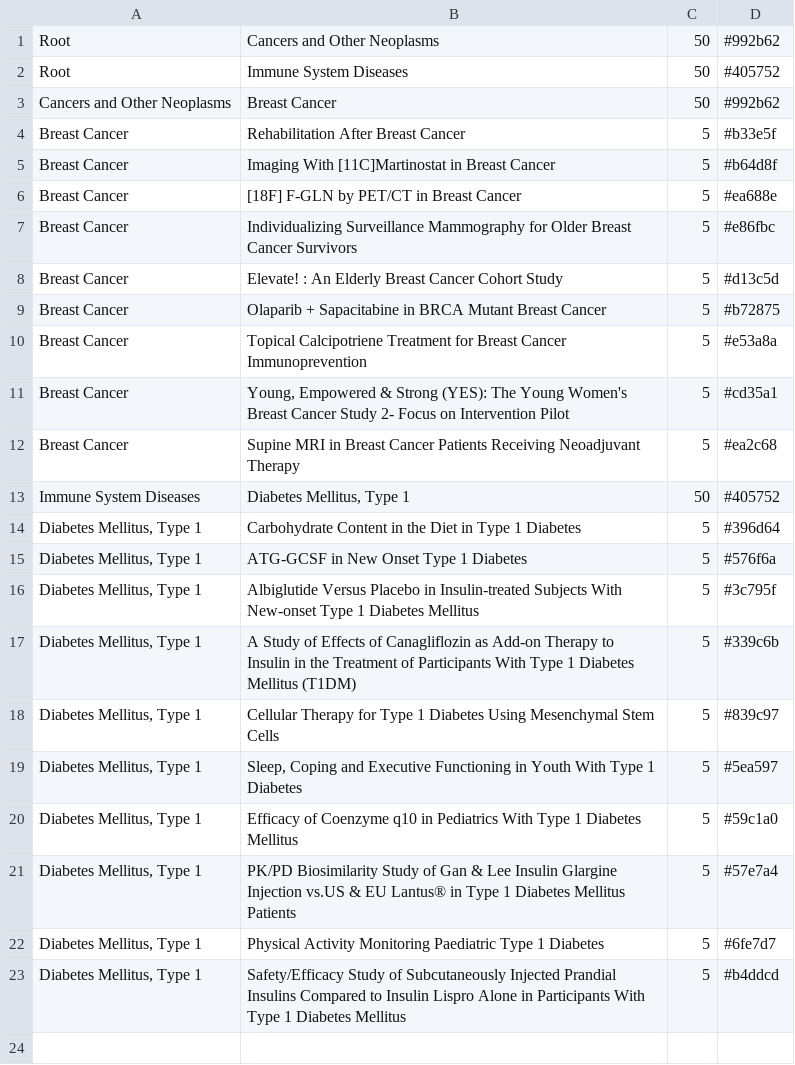
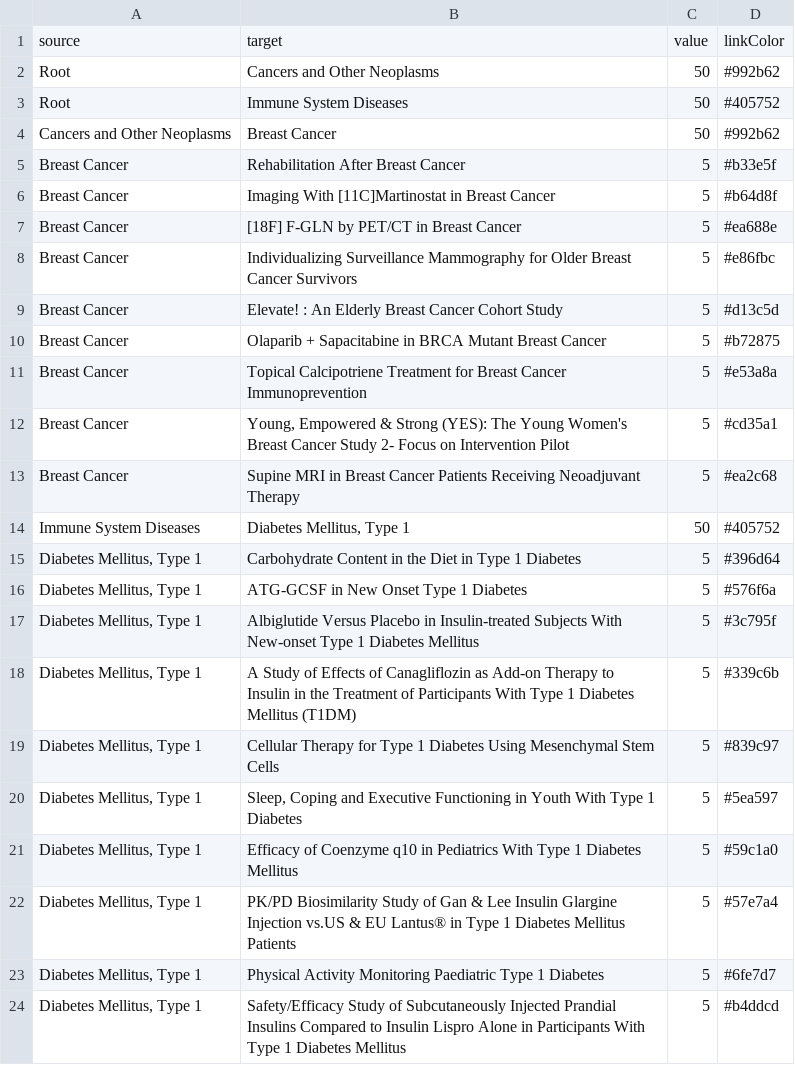
Before and after one commit to ProjectEir/ProjectEir.github.io, a CSV file: data/data.csv, drawn as a sheet.

Commit message:
Added column names

```diff
--- a/data/data.csv
+++ b/data/data.csv
@@ -1 +1,2 @@
+source, target, value, linkColor
 Root,Cancers and Other Neoplasms,50,#992b62,
```
